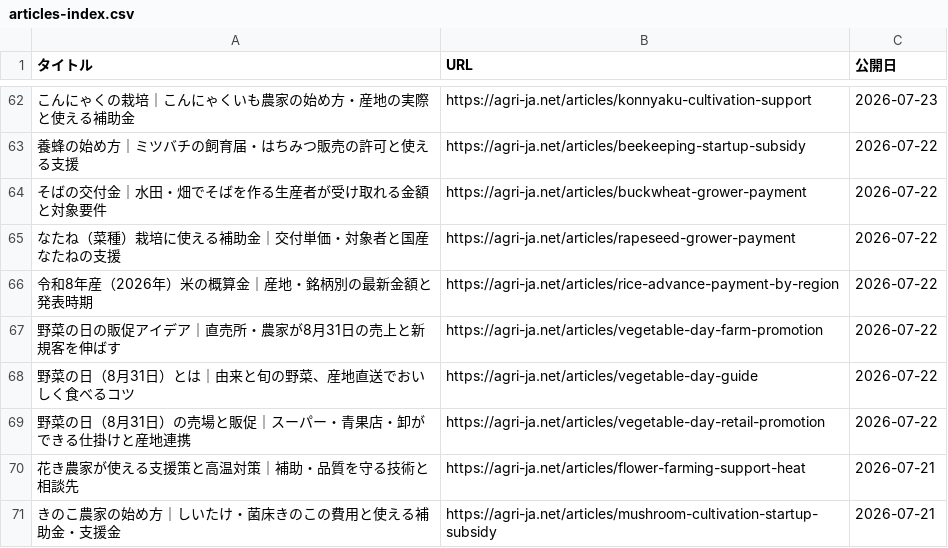
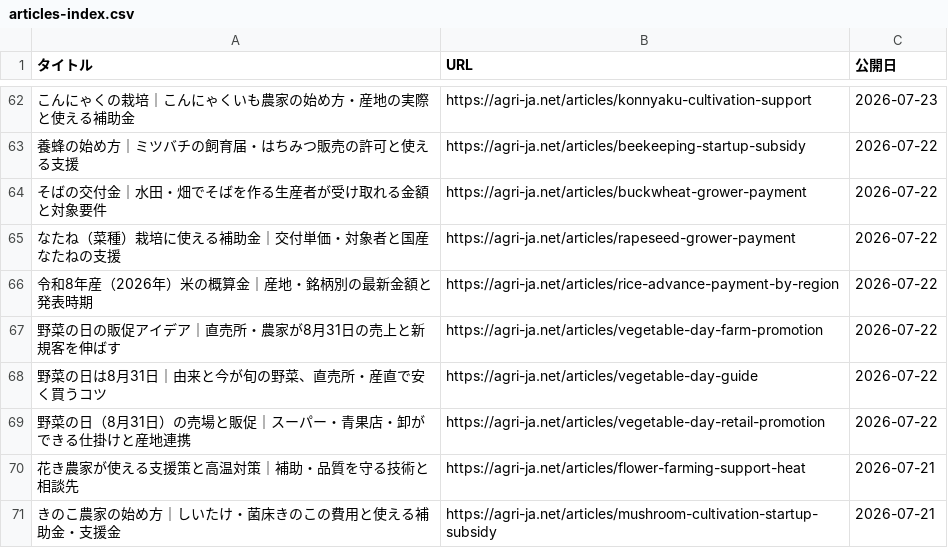
Before and after one commit to agrija2026-create/website, a CSV file: public/articles-index.csv, drawn as a sheet; only a part is shown, gaps mark what is left out; the diff names each change by its address in the sheet, - before the commit and + after, or states it on an @@ line.

```diff
--- a/public/articles-index.csv
+++ b/public/articles-index.csv
-A68 (タイトル): 野菜の日（8月31日）とは｜由来と旬の野菜、産地直送でおいしく食べるコツ
+A68 (タイトル): 野菜の日は8月31日｜由来と今が旬の野菜、直売所・産直で安く買うコツ
```
Also changed, not shown: 3 other files.
